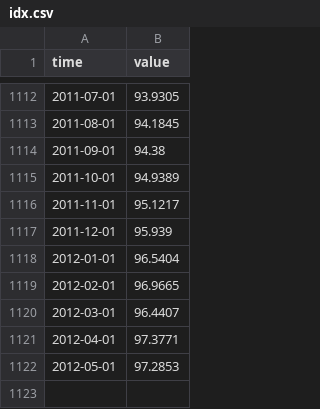
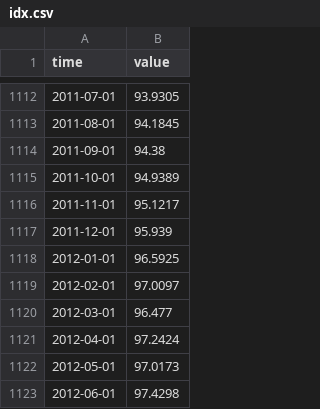
Before and after one commit to opentsi/us.fred.indpro, a CSV file: data-raw/csv/idx.csv, drawn as a sheet; only a part is shown, gaps mark what is left out.

Commit message:
opentsi full history init

```diff
--- a/data-raw/csv/idx.csv
+++ b/data-raw/csv/idx.csv
@@ -1117,6 +1117,7 @@ time,value
 2011-12-01,95.939
-2012-01-01,96.5404
-2012-02-01,96.9665
-2012-03-01,96.4407
-2012-04-01,97.3771
-2012-05-01,97.2853
+2012-01-01,96.5925
+2012-02-01,97.0097
+2012-03-01,96.477
+2012-04-01,97.2424
+2012-05-01,97.0173
+2012-06-01,97.4298
```
